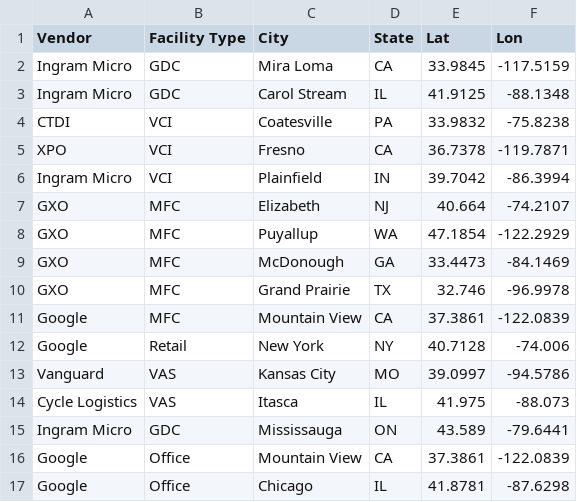
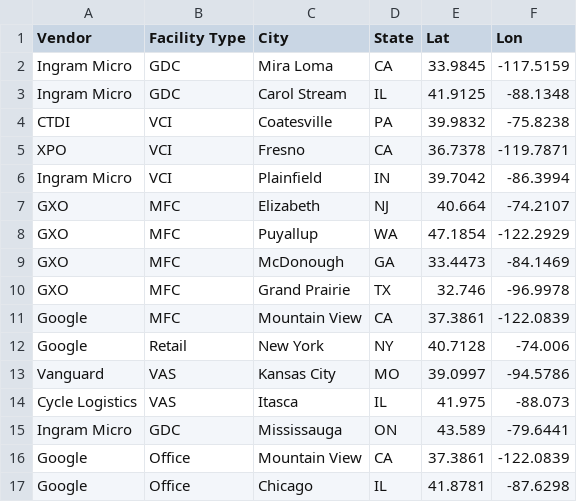
Before and after one commit to brocksm/locs, a CSV file: locs.csv, drawn as a sheet.

Commit message:
Update locs.csv

```diff
--- a/locs.csv
+++ b/locs.csv
@@ -3,3 +3,3 @@ Ingram Micro,GDC,Mira Loma,CA,33.9845,-117.5159
 Ingram Micro,GDC,Carol Stream,IL,41.9125,-88.1348
-CTDI,VCI,Coatesville,PA,33.9832,-75.8238
+CTDI,VCI,Coatesville,PA,39.9832,-75.8238
 XPO,VCI,Fresno,CA,36.7378,-119.7871
```
